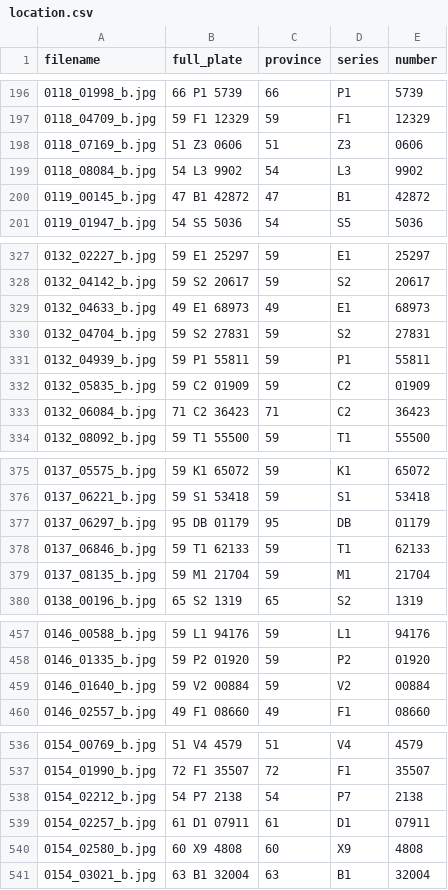
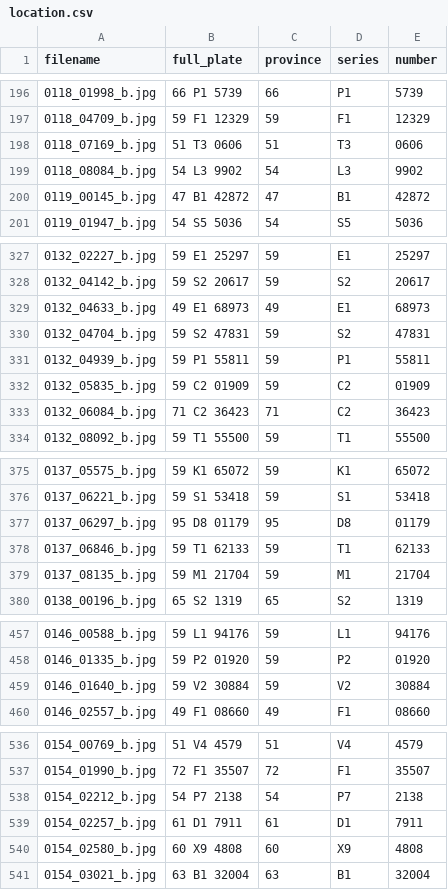
Before and after one commit to MrCh1s/Project-II, a CSV file: data/vietnam-car-license-plate/Bike/GreenParking/location.csv, drawn as a sheet; only a part is shown, gaps mark what is left out; the diff covers the shown part only.

```diff
--- a/data/vietnam-car-license-plate/Bike/GreenParking/location.csv
+++ b/data/vietnam-car-license-plate/Bike/GreenParking/location.csv
@@ -197,3 +197,3 @@ filename,full_plate,province,series,number
 0118_04709_b.jpg,59 F1 12329,59,F1,12329
-0118_07169_b.jpg,51 Z3 0606,51,Z3,0606
+0118_07169_b.jpg,51 T3 0606,51,T3,0606
 0118_08084_b.jpg,54 L3 9902,54,L3,9902
@@ -329,3 +329,3 @@ filename,full_plate,province,series,number
 0132_04633_b.jpg,49 E1 68973,49,E1,68973
-0132_04704_b.jpg,59 S2 27831,59,S2,27831
+0132_04704_b.jpg,59 S2 47831,59,S2,47831
 0132_04939_b.jpg,59 P1 55811,59,P1,55811
@@ -376,3 +376,3 @@ filename,full_plate,province,series,number
 0137_06221_b.jpg,59 S1 53418,59,S1,53418
-0137_06297_b.jpg,95 DB 01179,95,DB,01179
+0137_06297_b.jpg,95 D8 01179,95,D8,01179
 0137_06846_b.jpg,59 T1 62133,59,T1,62133
@@ -458,3 +458,3 @@ filename,full_plate,province,series,number
 0146_01335_b.jpg,59 P2 01920,59,P2,01920
-0146_01640_b.jpg,59 V2 00884,59,V2,00884
+0146_01640_b.jpg,59 V2 30884,59,V2,30884
 0146_02557_b.jpg,49 F1 08660,49,F1,08660
@@ -538,3 +538,3 @@ filename,full_plate,province,series,number
 0154_02212_b.jpg,54 P7 2138,54,P7,2138
-0154_02257_b.jpg,61 D1 07911,61,D1,07911
+0154_02257_b.jpg,61 D1 7911,61,D1,7911
 0154_02580_b.jpg,60 X9 4808,60,X9,4808
```
Also changed, not shown: 42 edited cells elsewhere in this file, models/ocr/output/results_easy_ocr.csv, models/ocr/output/results_paddle_ocr.csv, 12 other files.
